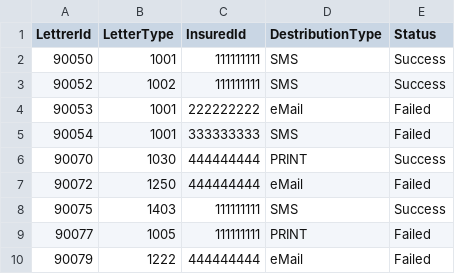
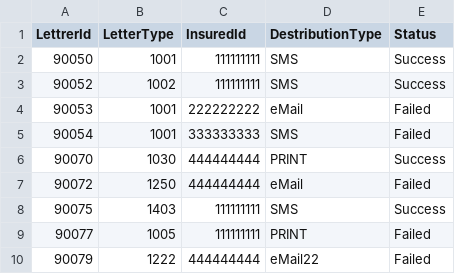
Before and after one commit to HillelKott/project, a CSV file: done/copy.csv, drawn as a sheet.

Commit message:
finish the route for query data

```diff
--- a/done/copy.csv
+++ b/done/copy.csv
@@ -9,2 +9,2 @@ LettrerId,LetterType,InsuredId,DestributionType,Status
 90077,1005,111111111,PRINT,Failed
-90079,1222,444444444,eMail,Failed
+90079,1222,444444444,eMail22,Failed
```
Also changed, not shown: 5 other files.
